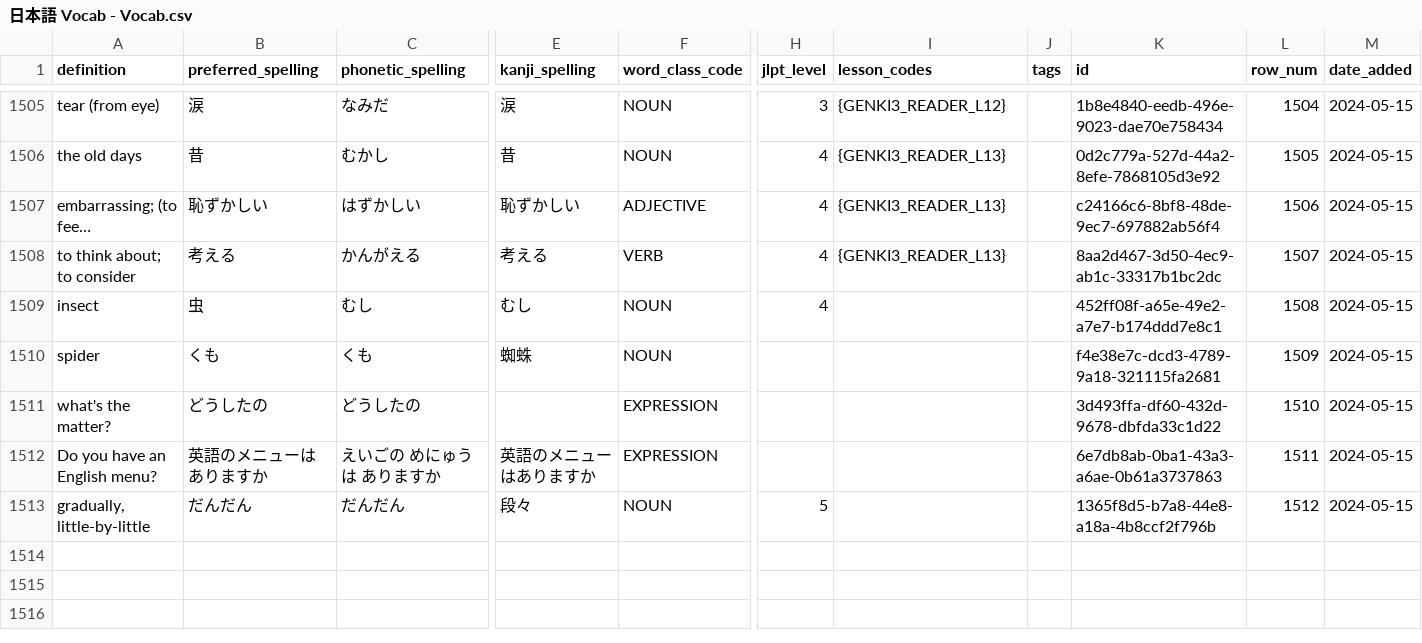
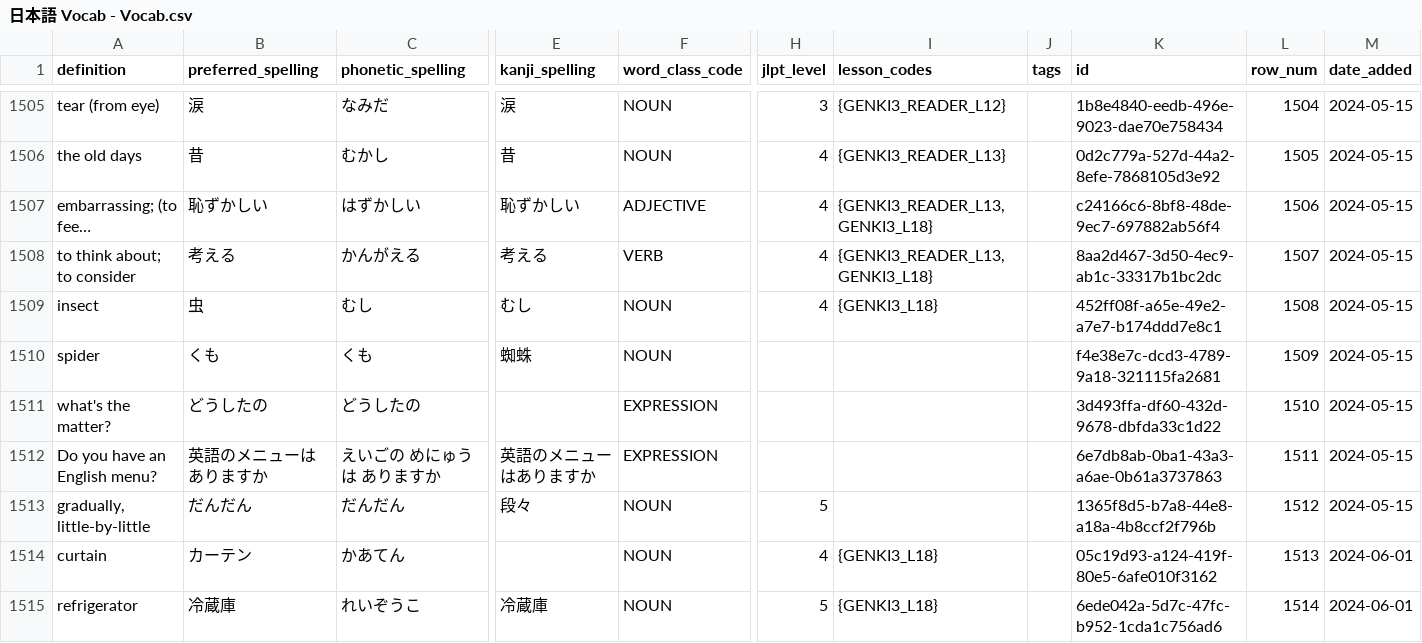
Before and after one commit to paploo/goi, a CSV file: files/日本語 Vocab - Vocab.csv, drawn as a sheet; only a part is shown, gaps mark what is left out; long unchanged cells end in …; rows hold the shown columns only; the diff covers the shown part only; the diff names each change by its address in the sheet, - before the commit and + after, or states it on an @@ line.

```diff
--- a/files/日本語 Vocab - Vocab.csv
+++ b/files/日本語 Vocab - Vocab.csv
-I1507:I1508 (lesson_codes): {GENKI3_READER_L13}
+I1507:I1508 (lesson_codes): {GENKI3_READER_L13,GENKI3_L18}
-I1509 (lesson_codes): (empty)
+I1509 (lesson_codes): {GENKI3_L18}
+row 1514: curtain | カーテン | かあてん |  | NOUN | 4 | {GENKI3_L18} |  | 05c19d93-a124-419f-80e5-6afe010f3162 | 1513 | 2024-06-01
+row 1515: refrigerator | 冷蔵庫 | れいぞうこ | 冷蔵庫 | NOUN | 5 | {GENKI3_L18} |  | 6ede042a-5d7c-47fc-b952-1cda1c756ad6 | 1514 | 2024-06-01
```
Also changed, not shown: 8 added rows and 10 edited cells elsewhere in this file, files/grammar/anki.csv, files/vocabulary/anki.csv, 4 other files.
